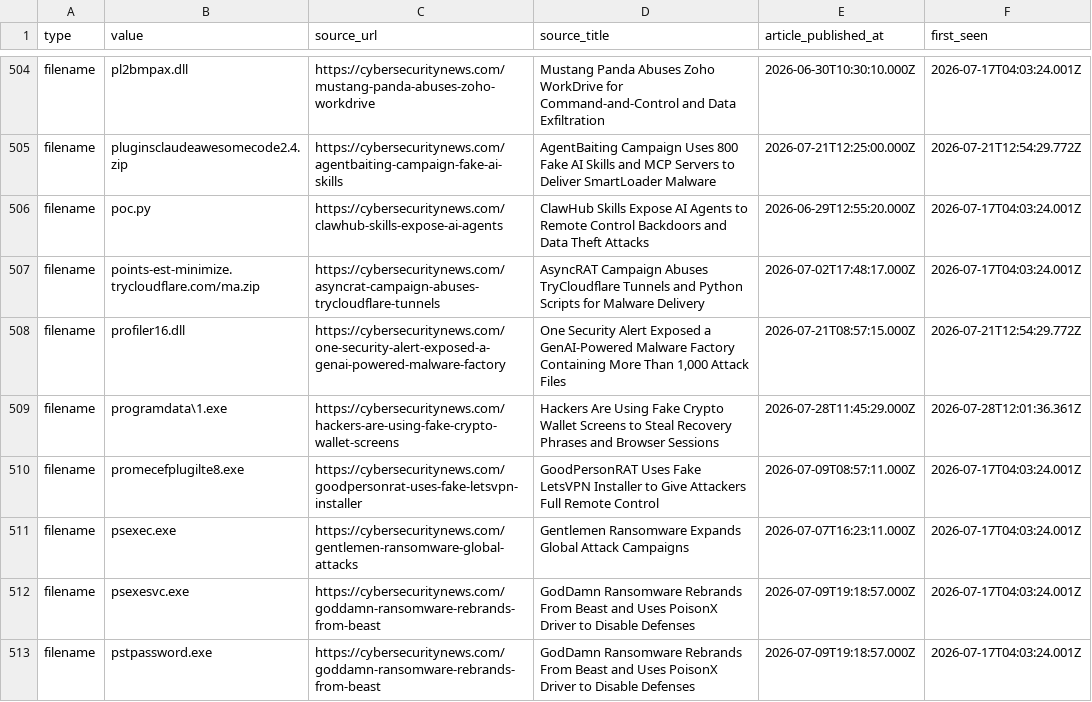
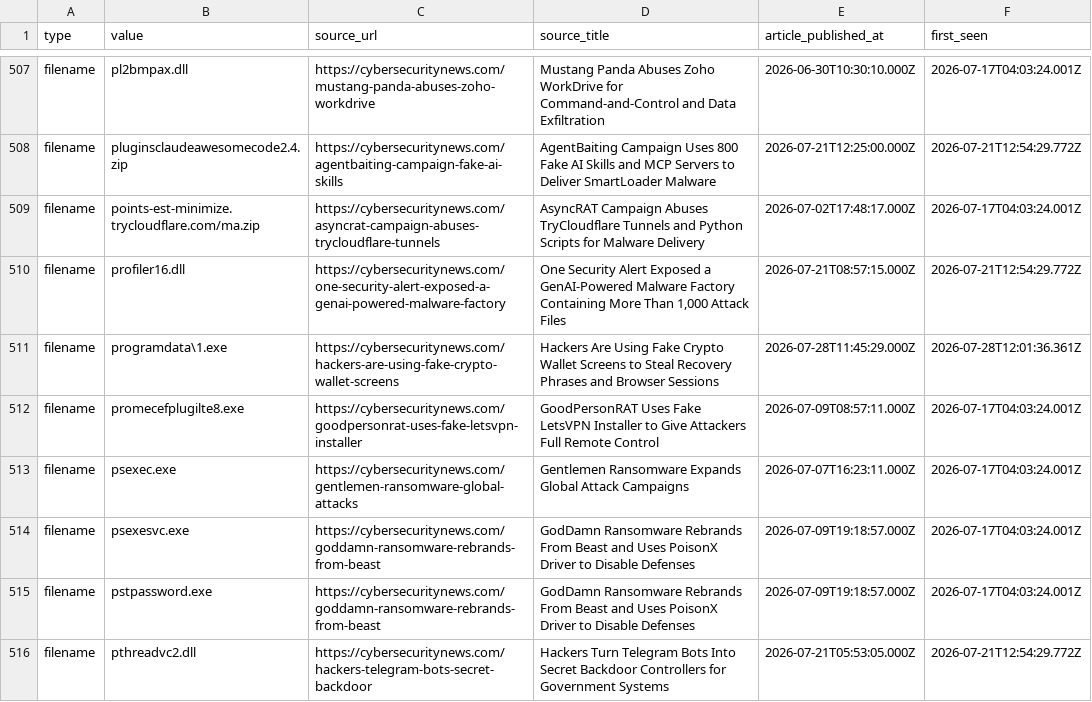
Before and after one commit to Sergio-Albea-Git/Threat-Hunting-KQL-Queries, a CSV file: Daily-IOCReportsCollection/iocs.csv, drawn as a sheet; only a part is shown, gaps mark what is left out; the shorter side is filled out with more unchanged rows; the diff covers the shown part only.

Commit message:
chore(iocs): 3261 IOCs (1492 cybersecuritynews + 1769 ransomware.live, 30-day window)

```diff
--- a/Daily-IOCReportsCollection/iocs.csv
+++ b/Daily-IOCReportsCollection/iocs.csv
@@ -505,3 +508,2 @@ filename,pl2bmpax.dll,https://cybersecuritynews.com/mustang-panda-abuses-zoho-wo
 filename,pluginsclaudeawesomecode2.4.zip,https://cybersecuritynews.com/agentbaiting-campaign-fake-ai-skills,AgentBaiting Campaign Uses 800 Fake AI Skills and MCP Servers to Deliver SmartLoader Malware,2026-07-21T12:25:00.000Z,2026-07-21T12:54:29.772Z
-filename,poc.py,https://cybersecuritynews.com/clawhub-skills-expose-ai-agents,ClawHub Skills Expose AI Agents to Remote Control Backdoors and Data Theft Attacks,2026-06-29T12:55:20.000Z,2026-07-17T04:03:24.001Z
 filename,points-est-minimize.trycloudflare.com/ma.zip,https://cybersecuritynews.com/asyncrat-campaign-abuses-trycloudflare-tunnels,AsyncRAT Campaign Abuses TryCloudflare Tunnels and Python Scripts for Malware Delivery,2026-07-02T17:48:17.000Z,2026-07-17T04:03:24.001Z
```
Also changed, not shown: 16 added rows elsewhere in this file.
